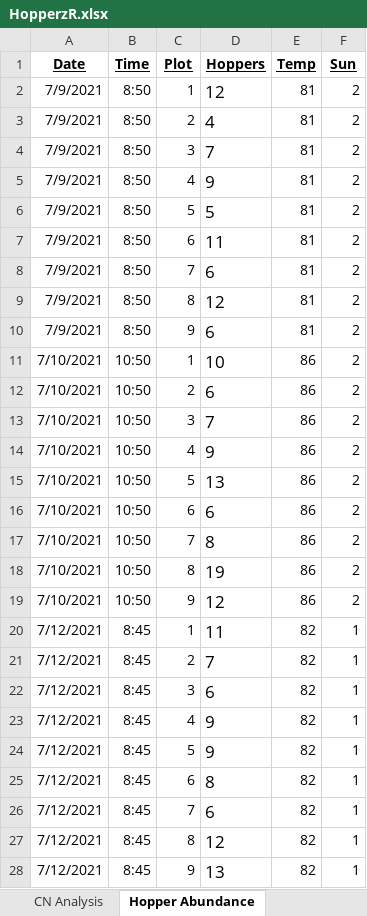
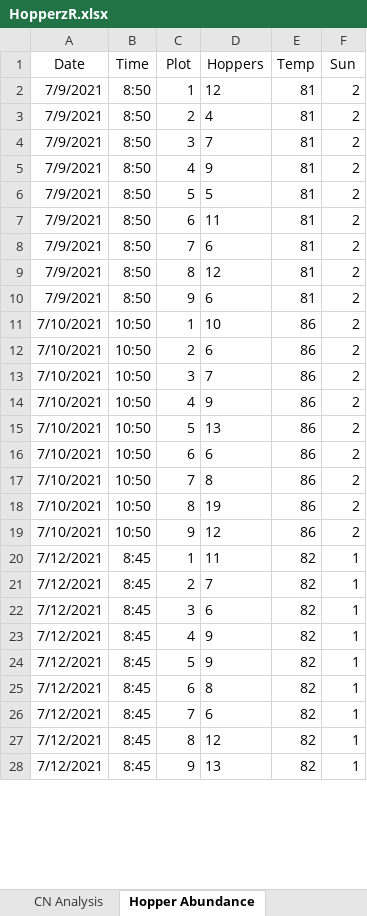
Before and after one commit to devanmcg/Hopperz, an Excel workbook: data/HopperzR.xlsx, sheet Hopper Abundance, drawn as a sheet; only a part is shown; values as stored, in another font and other column widths than the file's, no borders; the diff covers the shown part only; the diff names each change by its address in the sheet, - before the commit and + after, or states it on an @@ line.

```diff
--- a/data/HopperzR.xlsx (sheet Hopper Abundance)
+++ b/data/HopperzR.xlsx (sheet Hopper Abundance)
@@ A1:F1 bold: on → off, underline: on → off @@
@@ D2:D28 text size: smaller @@
```
Also changed, not shown: cell formats elsewhere in this sheet, sheet Forage Biomass, sheet CN Analysis, sheet Treatment, other sheet tabs, 6 other files.
